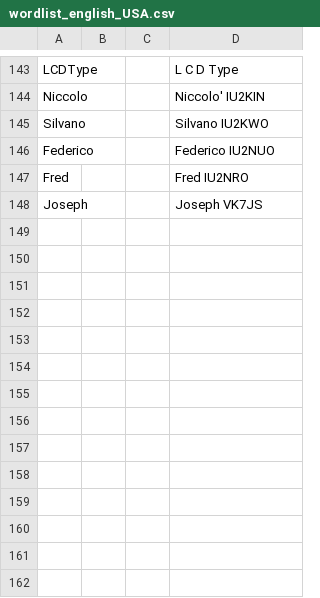
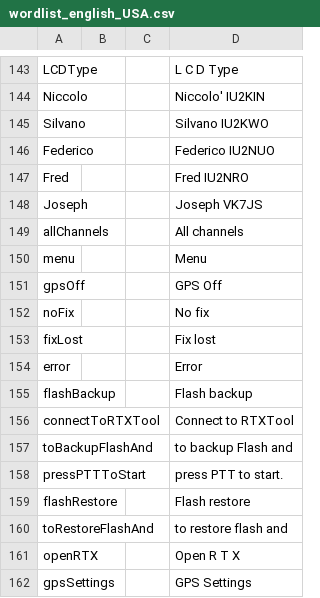
Before and after one commit to OpenRTX/OpenRTX, a CSV file: subprojects/voicePromptGenerator/languages/english_USA/wordlist_english_USA.csv, drawn as a sheet; only a part is shown, gaps mark what is left out; the diff names each change by its address in the sheet, - before the commit and + after, or states it on an @@ line.

Commit message:
Next round of changes to add literals to string table and voice prompt wordlists.

```diff
--- a/subprojects/voicePromptGenerator/languages/english_USA/wordlist_english_USA.csv
+++ b/subprojects/voicePromptGenerator/languages/english_USA/wordlist_english_USA.csv
+row 149: allChannels |  |  | All channels
+row 150: menu |  |  | Menu
+row 151: gpsOff |  |  | GPS Off
+row 152: noFix |  |  | No fix
+row 153: fixLost |  |  | Fix lost
+row 154: error |  |  | Error
+row 155: flashBackup |  |  | Flash backup
+row 156: connectToRTXTool |  |  | Connect to RTXTool
+row 157: toBackupFlashAnd |  |  | to backup Flash and
+row 158: pressPTTToStart |  |  | press PTT to start.
+row 159: flashRestore |  |  | Flash restore
+row 160: toRestoreFlashAnd |  |  | to restore flash and
+row 161: openRTX |  |  | Open R T X
+row 162: gpsSettings |  |  | GPS Settings
```
Also changed, not shown: subprojects/voicePromptGenerator/languages/english_UK/wordlist_english_UK.csv, 4 other files.
